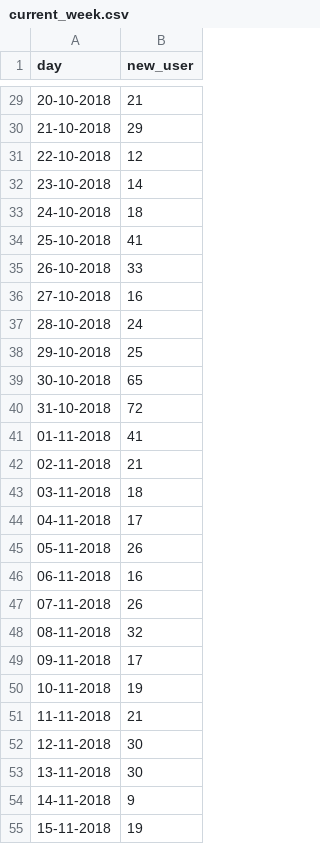
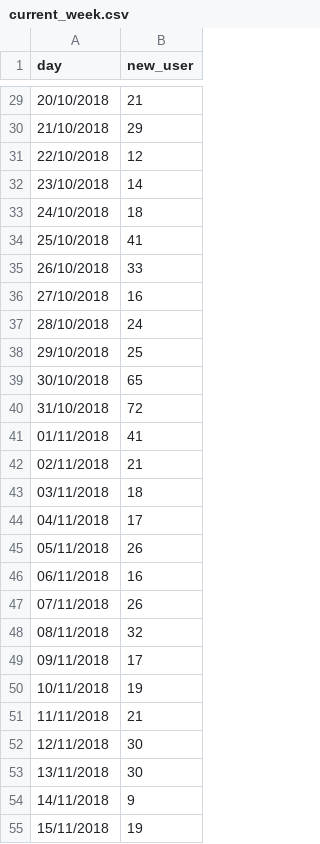
Before and after one commit to smoketerzai56/smokeio_stats, a CSV file: current_week.csv, drawn as a sheet; only a part is shown, gaps mark what is left out; the diff covers the shown part only.

```diff
--- a/current_week.csv
+++ b/current_week.csv
@@ -29,27 +29,27 @@
-20-10-2018,21
-21-10-2018,29
-22-10-2018,12
-23-10-2018,14
-24-10-2018,18
-25-10-2018,41
-26-10-2018,33
-27-10-2018,16
-28-10-2018,24
-29-10-2018,25
-30-10-2018,65
-31-10-2018,72
-01-11-2018,41
-02-11-2018,21
-03-11-2018,18
-04-11-2018,17
-05-11-2018,26
-06-11-2018,16
-07-11-2018,26
-08-11-2018,32
-09-11-2018,17
-10-11-2018,19
-11-11-2018,21
-12-11-2018,30
-13-11-2018,30
-14-11-2018,9
-15-11-2018,19
+20/10/2018,21
+21/10/2018,29
+22/10/2018,12
+23/10/2018,14
+24/10/2018,18
+25/10/2018,41
+26/10/2018,33
+27/10/2018,16
+28/10/2018,24
+29/10/2018,25
+30/10/2018,65
+31/10/2018,72
+01/11/2018,41
+02/11/2018,21
+03/11/2018,18
+04/11/2018,17
+05/11/2018,26
+06/11/2018,16
+07/11/2018,26
+08/11/2018,32
+09/11/2018,17
+10/11/2018,19
+11/11/2018,21
+12/11/2018,30
+13/11/2018,30
+14/11/2018,9
+15/11/2018,19
```
Also changed, not shown: 35 edited cells elsewhere in this file.
